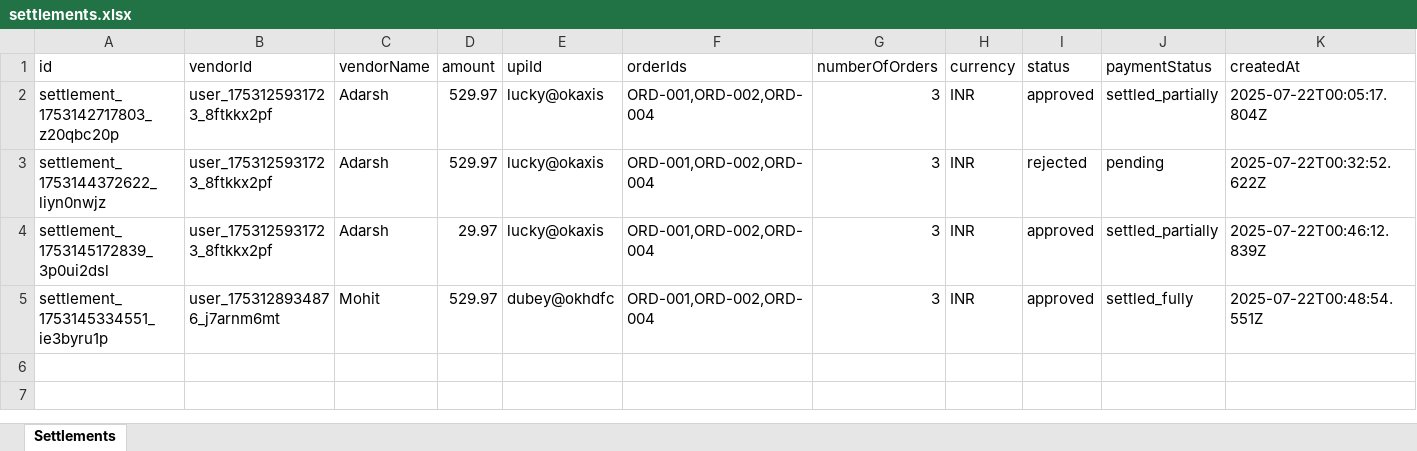
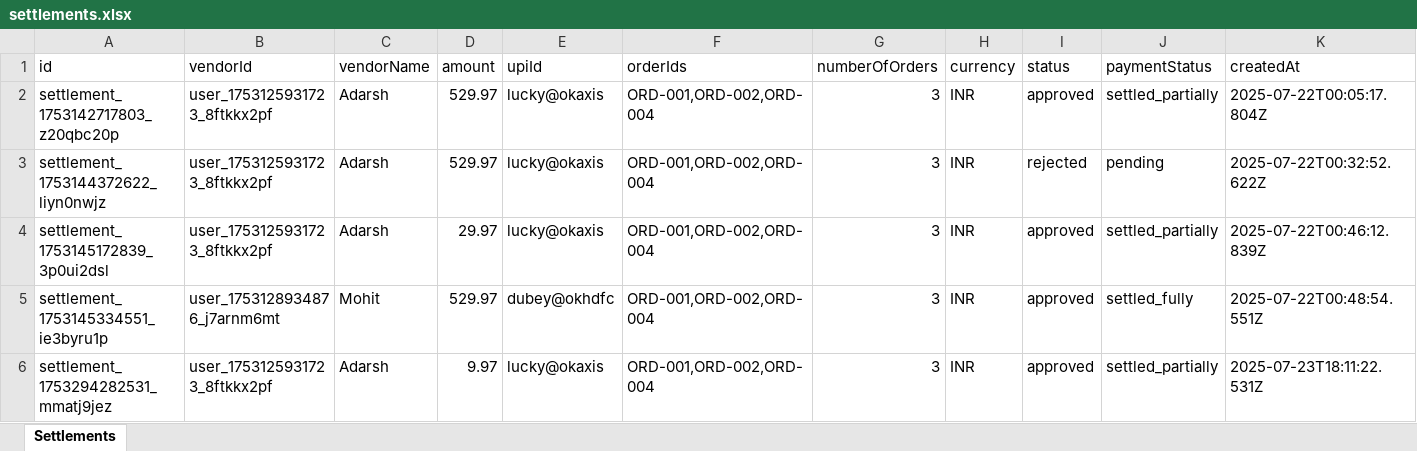
Before and after one commit to StrikerStore/Clamio_v2, an Excel workbook: backend/data/settlements.xlsx, sheet Settlements, drawn as a sheet; only a part is shown; values as stored, in another font and other column widths than the file's, no borders; rows hold the shown columns only; the diff names each change by its address in the sheet, - before the commit and + after, or states it on an @@ line.

```diff
--- a/backend/data/settlements.xlsx (sheet Settlements)
+++ b/backend/data/settlements.xlsx (sheet Settlements)
+row 6: settlement_1753294282531_mmatj9jez | user_1753125931723_8ftkkx2pf | Adarsh | 9.97 | lucky@okaxis | ORD-001,ORD-002,ORD-004 | 3 | INR | approved | settled_partially | 2025-07-23T18:11:22.531Z
```
Also changed, not shown: backend/data/orders.xlsx, backend/data/transactions.xlsx, 10 other files.
